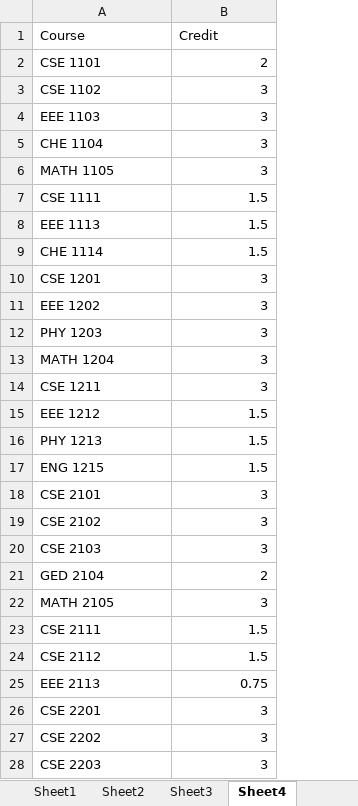
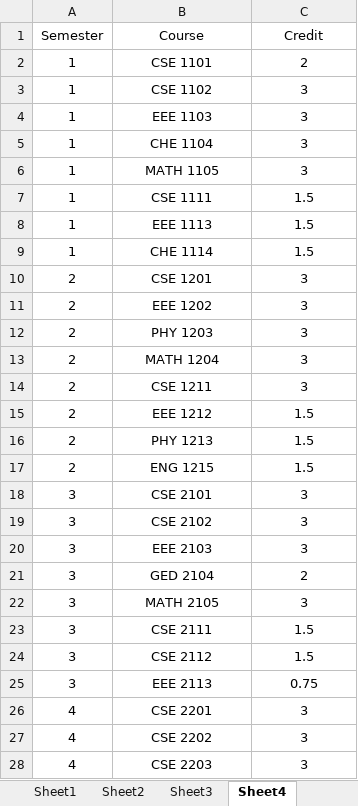
Before and after one commit to Nafisa41/Scheduling-Problem, an Excel workbook: input.xlsx, sheet Sheet4, drawn as a sheet; only a part is shown; values as stored, in another font and other column widths than the file's, no borders; addresses are those after the commit; the diff covers the shown part only; the diff names each change by its address in the sheet, - before the commit and + after, or states it on an @@ line.

```diff
--- a/input.xlsx (sheet Sheet4)
+++ b/input.xlsx (sheet Sheet4)
+column A (Semester), rows 2-28: 1 | 1 | 1 | 1 | 1 | 1 | 1 | 1 | 2 | 2 | 2 | 2 | 2 | 2 | 2 | 2 | 3 | 3 | 3 | 3 | 3 | 3 | 3 | 3 | 4 | 4 | 4
-B1:C1 alignment: left
+B1:C1 alignment: center
-B2:B28 alignment: left
+B2:B28 alignment: center
-C2:C28 alignment: right
+C2:C28 alignment: center
-B20 (Course): CSE 2103
+B20 (Course): EEE 2103
```
Also changed, not shown: 62 removed rows, 1 edited cell and cell formats elsewhere in this sheet, 6 other files.
